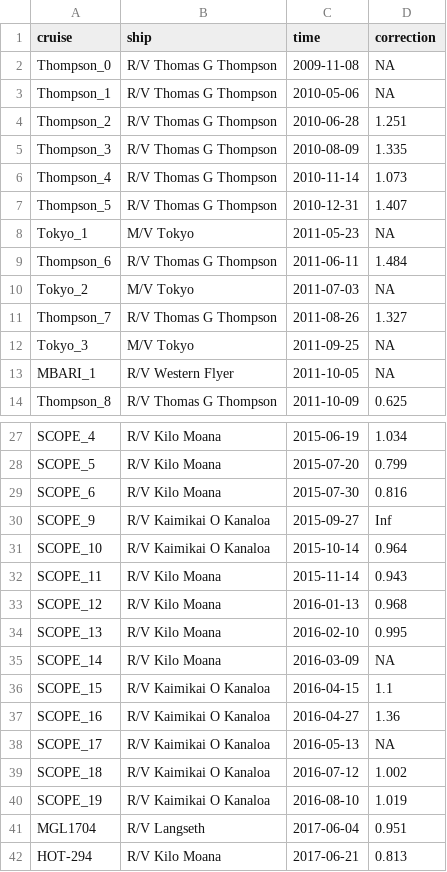
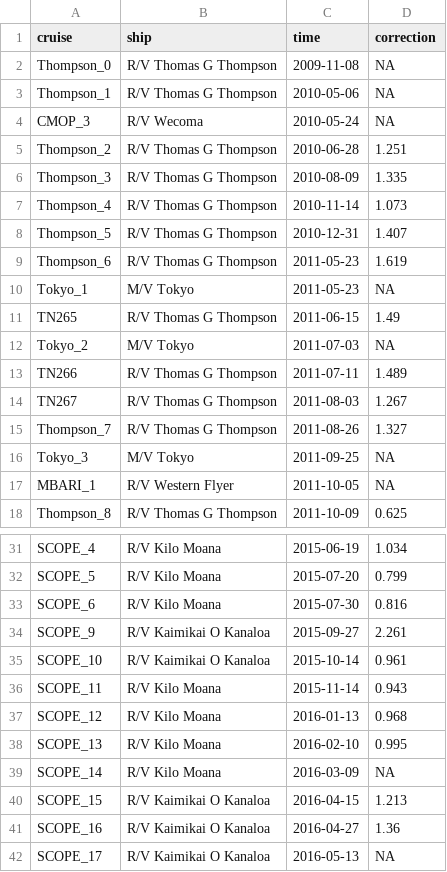
Before and after one commit to seaflow-uw/popcycle, a CSV file: inst/par/par-calibration.csv, drawn as a sheet; only a part is shown, gaps mark what is left out; the shorter side is filled out with more unchanged rows; the diff covers the shown part only.

```diff
--- a/inst/par/par-calibration.csv
+++ b/inst/par/par-calibration.csv
@@ -3,2 +3,3 @@ Thompson_0,R/V Thomas G Thompson,2009-11-08,NA
 Thompson_1,R/V Thomas G Thompson,2010-05-06,NA
+CMOP_3,R/V Wecoma,2010-05-24,NA
 Thompson_2,R/V Thomas G Thompson,2010-06-28,1.251
@@ -7,5 +8,8 @@ Thompson_4,R/V Thomas G Thompson,2010-11-14,1.073
 Thompson_5,R/V Thomas G Thompson,2010-12-31,1.407
+Thompson_6,R/V Thomas G Thompson,2011-05-23,1.619
 Tokyo_1,M/V Tokyo,2011-05-23,NA
-Thompson_6,R/V Thomas G Thompson,2011-06-11,1.484
+TN265,R/V Thomas G Thompson,2011-06-15,1.49
 Tokyo_2,M/V Tokyo,2011-07-03,NA
+TN266,R/V Thomas G Thompson,2011-07-11,1.489
+TN267,R/V Thomas G Thompson,2011-08-03,1.267
 Thompson_7,R/V Thomas G Thompson,2011-08-26,1.327
@@ -29,4 +33,4 @@ SCOPE_5,R/V Kilo Moana,2015-07-20,0.799
 SCOPE_6,R/V Kilo Moana,2015-07-30,0.816
-SCOPE_9,R/V Kaimikai O Kanaloa,2015-09-27,Inf
-SCOPE_10,R/V Kaimikai O Kanaloa,2015-10-14,0.964
+SCOPE_9,R/V Kaimikai O Kanaloa,2015-09-27,2.261
+SCOPE_10,R/V Kaimikai O Kanaloa,2015-10-14,0.961
 SCOPE_11,R/V Kilo Moana,2015-11-14,0.943
@@ -35,3 +39,3 @@ SCOPE_13,R/V Kilo Moana,2016-02-10,0.995
 SCOPE_14,R/V Kilo Moana,2016-03-09,NA
-SCOPE_15,R/V Kaimikai O Kanaloa,2016-04-15,1.1
+SCOPE_15,R/V Kaimikai O Kanaloa,2016-04-15,1.213
 SCOPE_16,R/V Kaimikai O Kanaloa,2016-04-27,1.36
```
Also changed, not shown: 10 added rows and 7 edited cells elsewhere in this file, inst/scatter/RefracIndices_percruise.csv.
